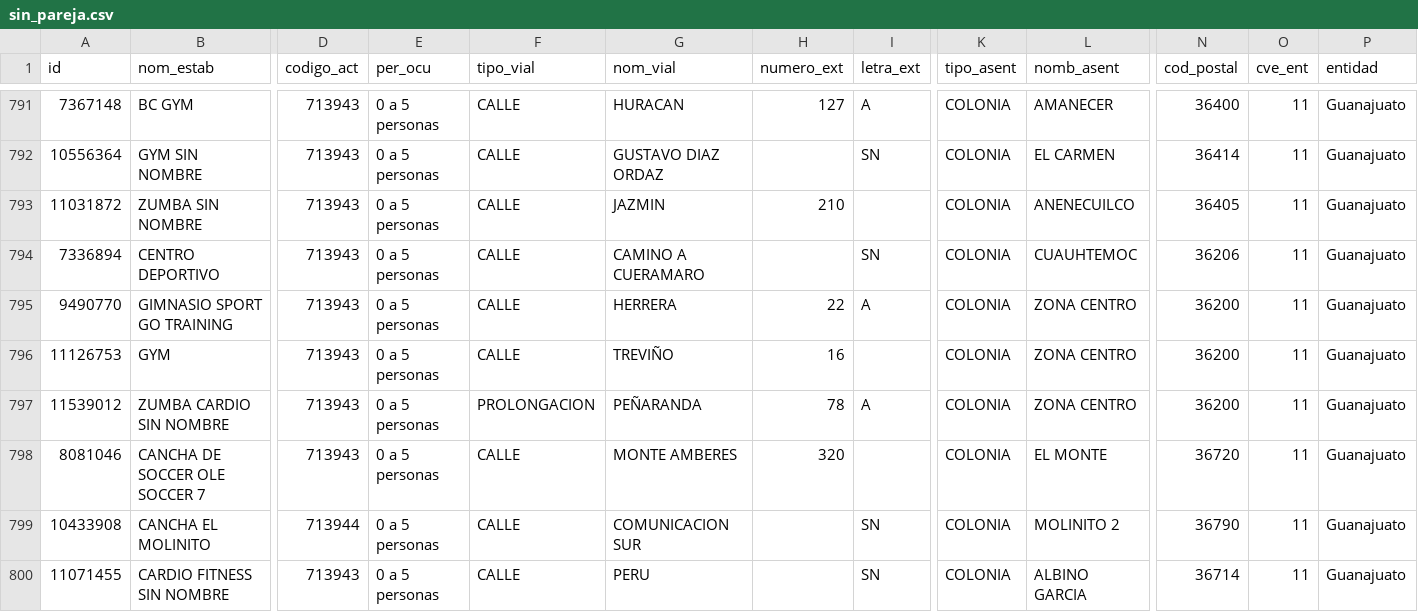
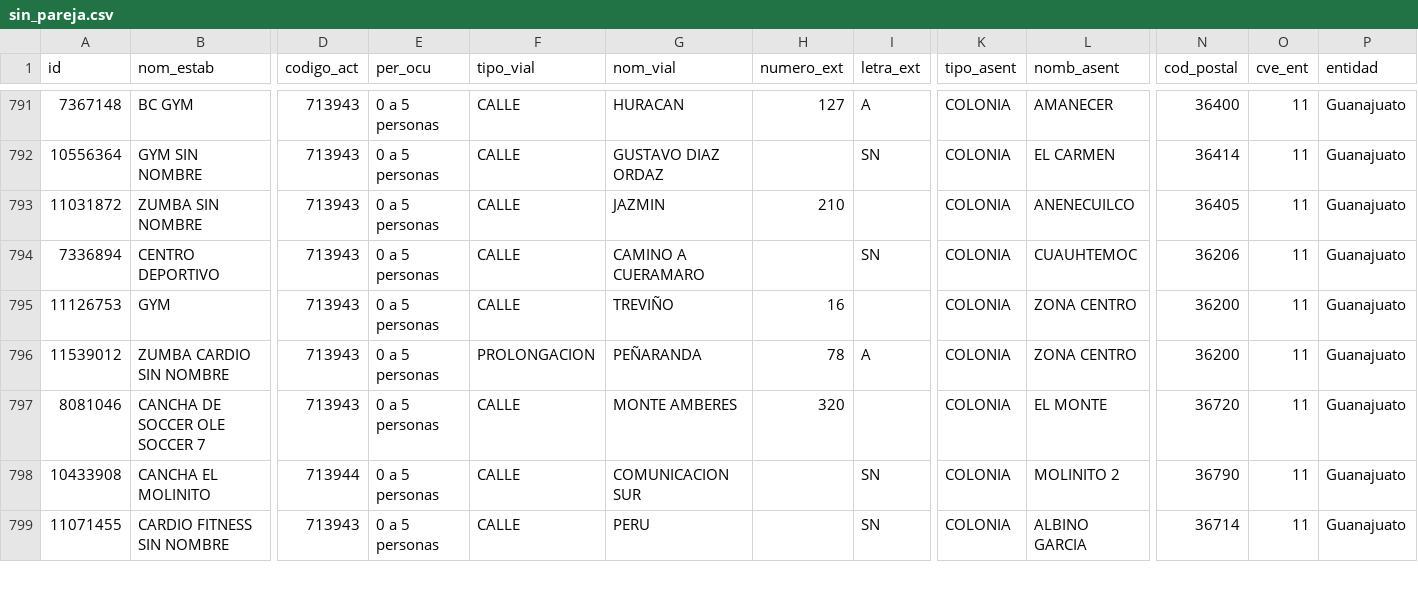
Before and after one commit to moikirsch/gyms52-d, a CSV file: data/denue/sin_pareja.csv, drawn as a sheet; only a part is shown, gaps mark what is left out; rows hold the shown columns only; the diff covers the shown part only; the diff names each change by its address in the sheet, - before the commit and + after, or states it on an @@ line.

```diff
--- a/data/denue/sin_pareja.csv
+++ b/data/denue/sin_pareja.csv
-row 795: 9490770 | GIMNASIO SPORT GO TRAINING | 713943 | 0 a 5 personas | CALLE | HERRERA | 22 | A | COLONIA | ZONA CENTRO | 36200 | 11 | Guanajuato
```
Also changed, not shown: 3 removed rows elsewhere in this file, data/retirar.csv, 20 other files.
